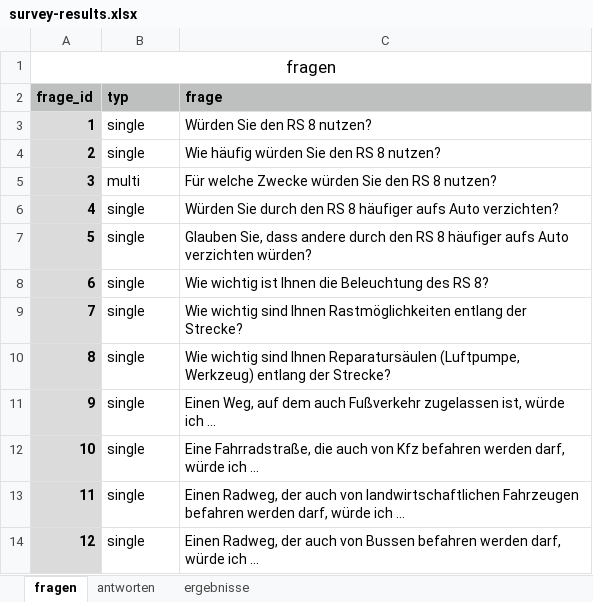
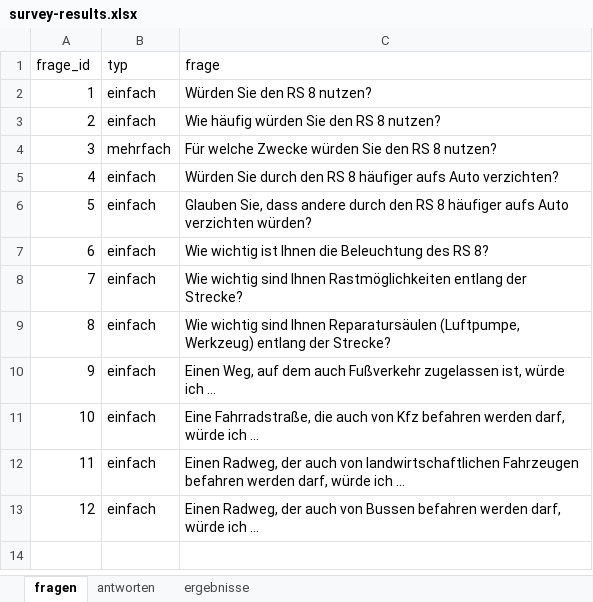
Before and after one commit to FixMyBerlin/radschnellweg8-lb-wn.de, an Excel workbook: static/survey-results.xlsx, sheet fragen, drawn as a sheet; values as stored, in another font and other column widths than the file's, no borders; charts and pictures not drawn; removed rows and columns are numbered as before the commit, all else as after; the diff names each change by its address in the sheet, - before the commit and + after, or states it on an @@ line.

```diff
--- a/static/survey-results.xlsx (sheet fragen)
+++ b/static/survey-results.xlsx (sheet fragen)
-row 1: fragen
@@ A1:C1 bold: on → off, fill: #BDC0BF → none @@
@@ A2:A13 fill: #DBDBDB → none, bold: on → off @@
-B2:B3 (typ): single
+B2:B3 (typ): einfach
-B4 (typ): multi
+B4 (typ): mehrfach
-B5:B13 (typ): single
+B5:B13 (typ): einfach
```
Also changed, not shown: sheet ergebnisse, sheet antworten, charts or pictures.
